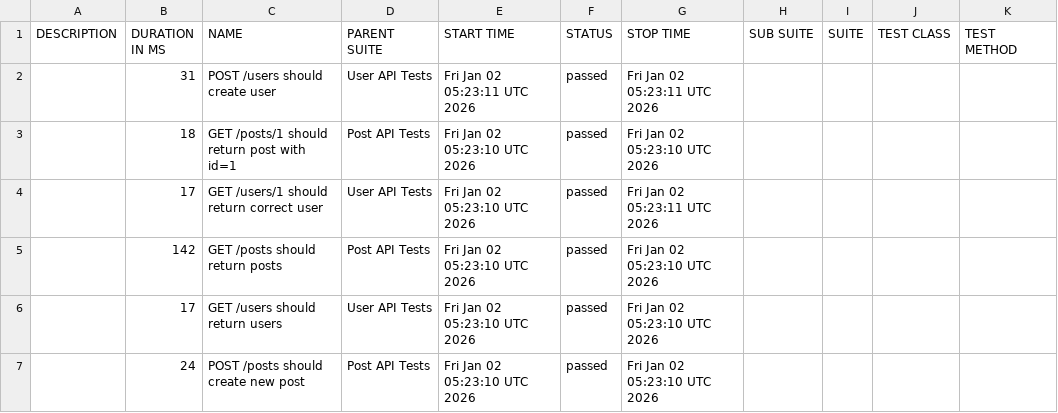
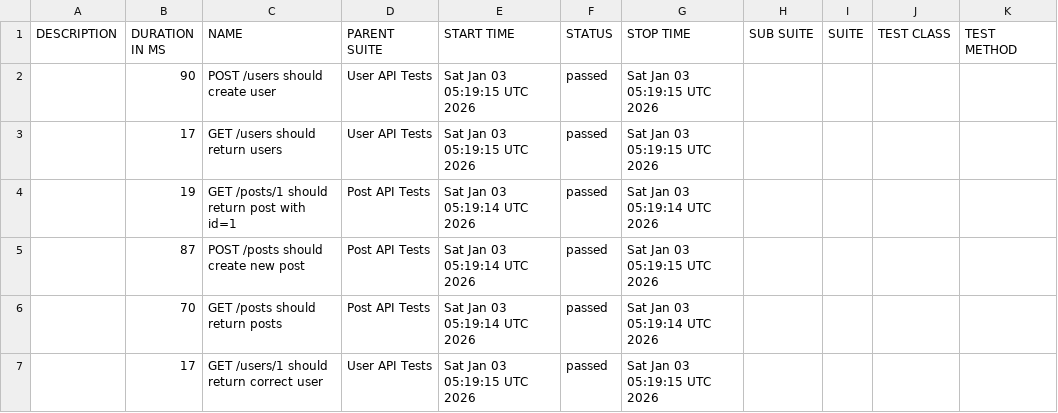
Before and after one commit to AnhAutomationTester/API_Automation_Mocha, a CSV file: data/suites.csv, drawn as a sheet.

```diff
--- a/data/suites.csv
+++ b/data/suites.csv
@@ -1,7 +1,7 @@
 "DESCRIPTION","DURATION IN MS","NAME","PARENT SUITE","START TIME","STATUS","STOP TIME","SUB SUITE","SUITE","TEST CLASS","TEST METHOD"
-"","31","POST /users should create user","User API Tests","Fri Jan 02 05:23:11 UTC 2026","passed","Fri Jan 02 05:23:11 UTC 2026","","","",""
-"","18","GET /posts/1 should return post with id=1","Post API Tests","Fri Jan 02 05:23:10 UTC 2026","passed","Fri Jan 02 05:23:10 UTC 2026","","","",""
-"","17","GET /users/1 should return correct user","User API Tests","Fri Jan 02 05:23:10 UTC 2026","passed","Fri Jan 02 05:23:11 UTC 2026","","","",""
-"","142","GET /posts should return posts","Post API Tests","Fri Jan 02 05:23:10 UTC 2026","passed","Fri Jan 02 05:23:10 UTC 2026","","","",""
-"","17","GET /users should return users","User API Tests","Fri Jan 02 05:23:10 UTC 2026","passed","Fri Jan 02 05:23:10 UTC 2026","","","",""
-"","24","POST /posts should create new post","Post API Tests","Fri Jan 02 05:23:10 UTC 2026","passed","Fri Jan 02 05:23:10 UTC 2026","","","",""
+"","90","POST /users should create user","User API Tests","Sat Jan 03 05:19:15 UTC 2026","passed","Sat Jan 03 05:19:15 UTC 2026","","","",""
+"","17","GET /users should return users","User API Tests","Sat Jan 03 05:19:15 UTC 2026","passed","Sat Jan 03 05:19:15 UTC 2026","","","",""
+"","19","GET /posts/1 should return post with id=1","Post API Tests","Sat Jan 03 05:19:14 UTC 2026","passed","Sat Jan 03 05:19:14 UTC 2026","","","",""
+"","87","POST /posts should create new post","Post API Tests","Sat Jan 03 05:19:14 UTC 2026","passed","Sat Jan 03 05:19:15 UTC 2026","","","",""
+"","70","GET /posts should return posts","Post API Tests","Sat Jan 03 05:19:14 UTC 2026","passed","Sat Jan 03 05:19:14 UTC 2026","","","",""
+"","17","GET /users/1 should return correct user","User API Tests","Sat Jan 03 05:19:15 UTC 2026","passed","Sat Jan 03 05:19:15 UTC 2026","","","",""
```
Also changed, not shown: 50 other files.
